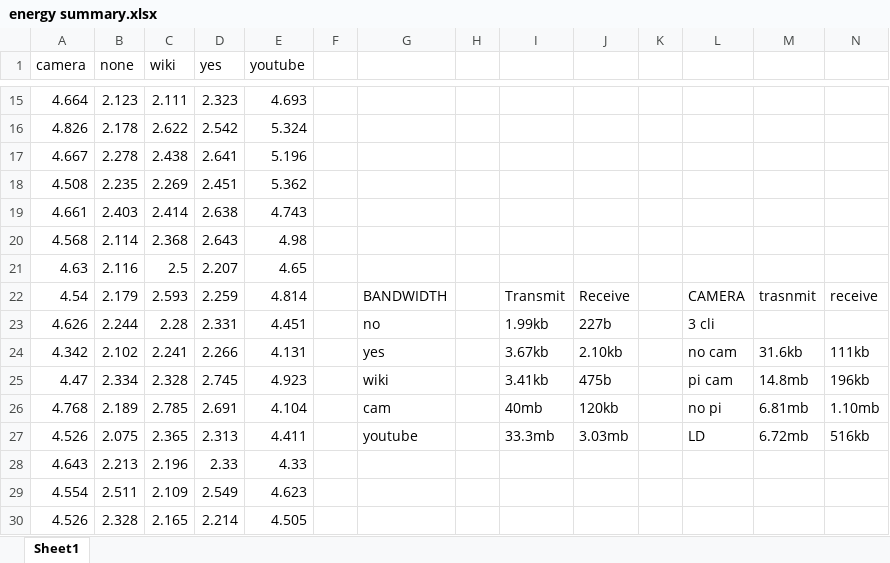
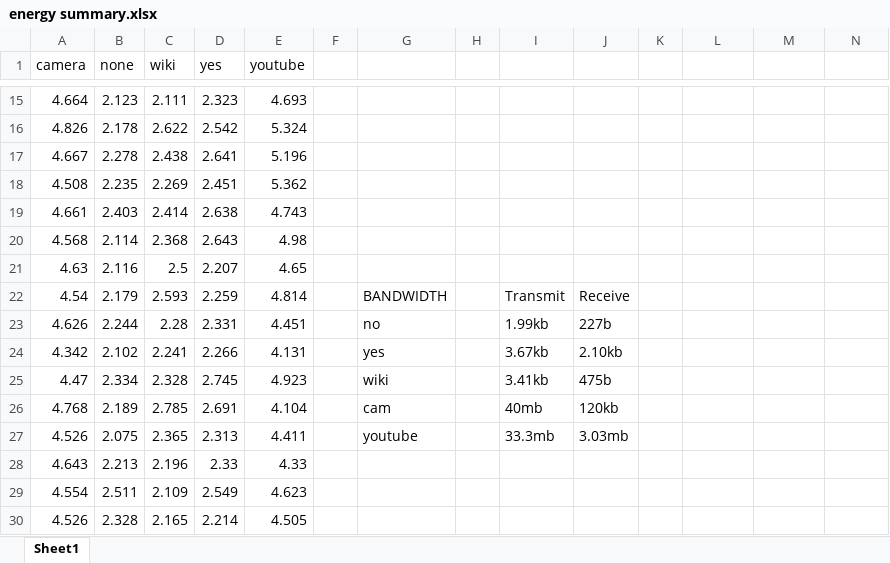
Before and after one commit to mh17665/video_call_energy, an Excel workbook: browser/energy summary.xlsx, sheet Sheet1, drawn as a sheet; only a part is shown, gaps mark what is left out; values as stored, in another font and other column widths than the file's, no borders; charts and pictures not drawn; the diff names each change by its address in the sheet, - before the commit and + after, or states it on an @@ line.

```diff
--- a/browser/energy summary.xlsx (sheet Sheet1)
+++ b/browser/energy summary.xlsx (sheet Sheet1)
-L22: CAMERA
+L22: (empty)
-M22: trasnmit
+M22: (empty)
-N22: receive
+N22: (empty)
-L23: 3 cli
+L23: (empty)
-L24: no cam
+L24: (empty)
-M24: 31.6kb
+M24: (empty)
-N24: 111kb
+N24: (empty)
-L25: pi cam
+L25: (empty)
-M25: 14.8mb
+M25: (empty)
-N25: 196kb
+N25: (empty)
-L26: no pi
+L26: (empty)
-M26: 6.81mb
+M26: (empty)
-N26: 1.10mb
+N26: (empty)
-L27: LD
+L27: (empty)
-M27: 6.72mb
+M27: (empty)
-N27: 516kb
+N27: (empty)
```
Also changed, not shown: camera/energy summary.xlsx.
